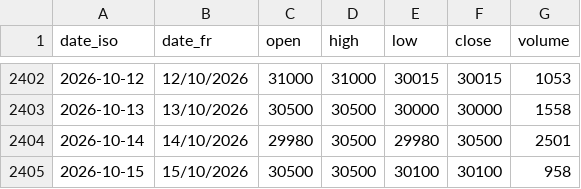
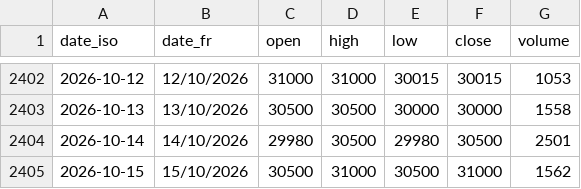
Before and after one commit to gerko-dev/azimutfinance, a CSV file: data/historique_sika/CBIBF.bf.csv, drawn as a sheet; only a part is shown, gaps mark what is left out.

```diff
--- a/data/historique_sika/CBIBF.bf.csv
+++ b/data/historique_sika/CBIBF.bf.csv
@@ -2404,2 +2404,2 @@ date_iso;date_fr;open;high;low;close;volume
 2026-10-14;14/10/2026;29980;30500;29980;30500;2501
-2026-10-15;15/10/2026;30500;30500;30100;30100;958
+2026-10-15;15/10/2026;30500;31000;30500;31000;1562
```
Also changed, not shown: data/historique_sika/BOABF.bf.csv, data/historique_sika/LNBB.bj.csv, 52 other files.
